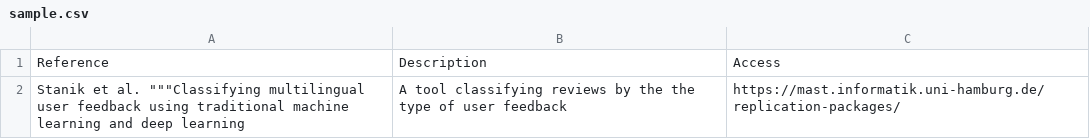
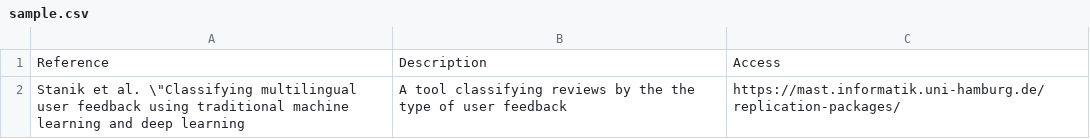
Before and after one commit to jsdabrowski/SLR-SE, a CSV file: sample.csv, drawn as a sheet.

Commit message:
Update sample.csv

```diff
--- a/sample.csv
+++ b/sample.csv
@@ -1,2 +1,2 @@
 Reference,Description,Access
-Stanik et al.  """Classifying multilingual user feedback using traditional machine learning and deep learning , A tool classifying reviews by the the type of user feedback , https://mast.informatik.uni-hamburg.de/ replication-packages/
+Stanik et al.  \"Classifying multilingual user feedback using traditional machine learning and deep learning , A tool classifying reviews by the the type of user feedback , https://mast.informatik.uni-hamburg.de/ replication-packages/
```
